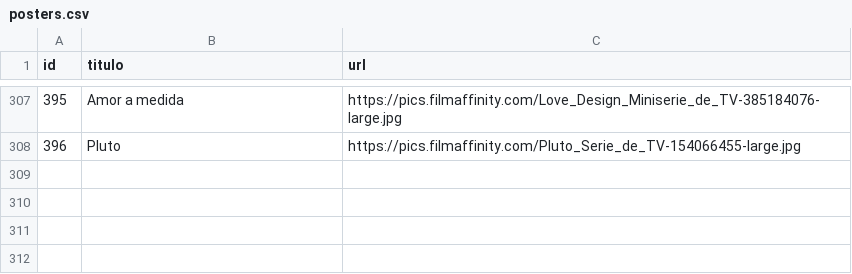
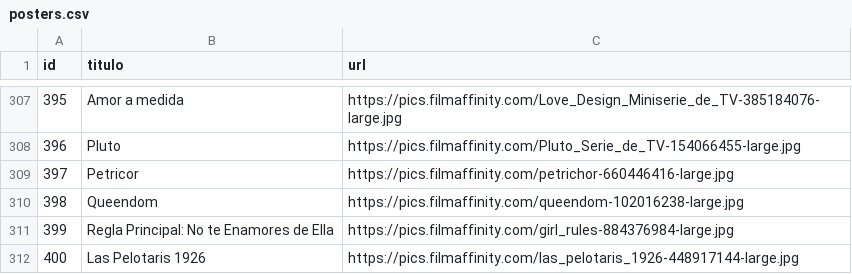
Before and after one commit to Chekerface/Safoteca, a CSV file: data/posters.csv, drawn as a sheet; only a part is shown, gaps mark what is left out; the diff names each change by its address in the sheet, - before the commit and + after, or states it on an @@ line.

```diff
--- a/data/posters.csv
+++ b/data/posters.csv
+row 309: 397 | Petricor | https://pics.filmaffinity.com/petrichor-660446416-large.jpg
+row 310: 398 | Queendom | https://pics.filmaffinity.com/queendom-102016238-large.jpg
+row 311: 399 | Regla Principal: No te Enamores de Ella | https://pics.filmaffinity.com/girl_rules-884376984-large.jpg
+row 312: 400 | Las Pelotaris 1926 | https://pics.filmaffinity.com/las_pelotaris_1926-448917144-large.jpg
```
Also changed, not shown: 2 other files.
